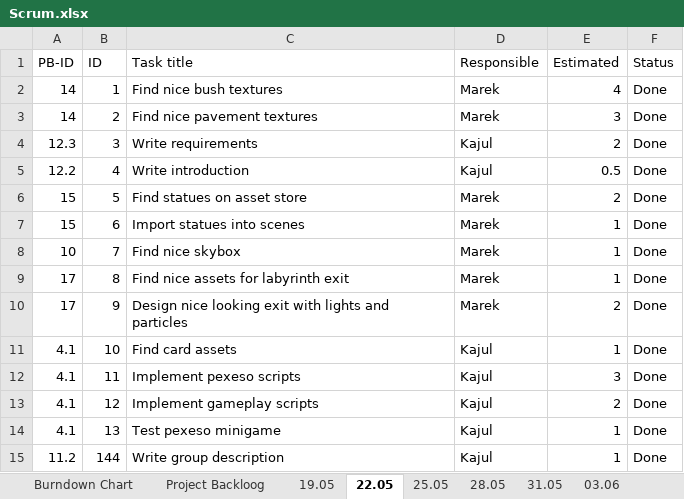
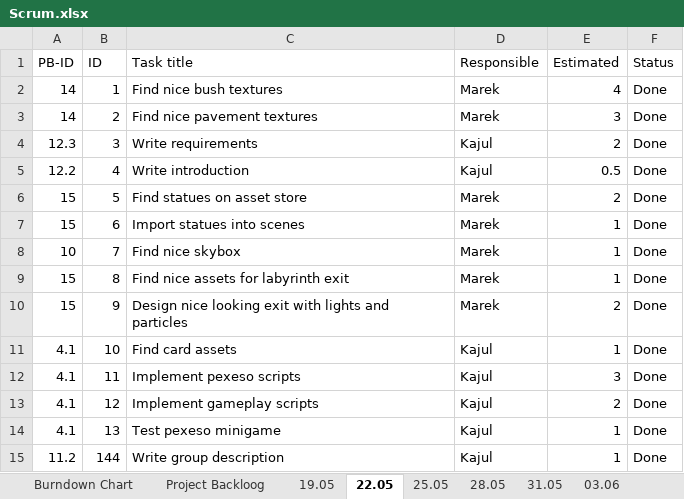
Before and after one commit to mareklowy/BrainPath-unity, an Excel workbook: Documentation/Scrum/Scrum.xlsx, sheet 22.05, drawn as a sheet; values as stored, in another font and other column widths than the file's, no borders; the diff names each change by its address in the sheet, - before the commit and + after, or states it on an @@ line.

```diff
--- a/Documentation/Scrum/Scrum.xlsx (sheet 22.05)
+++ b/Documentation/Scrum/Scrum.xlsx (sheet 22.05)
-A9:A10 (PB-ID): 17
+A9:A10 (PB-ID): 15
```
Also changed, not shown: sheet 03.06, sheet Project Backloog, sheet Burndown Chart, charts or pictures.
